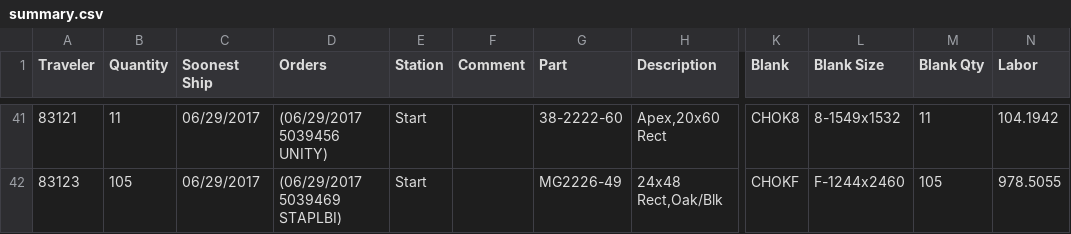
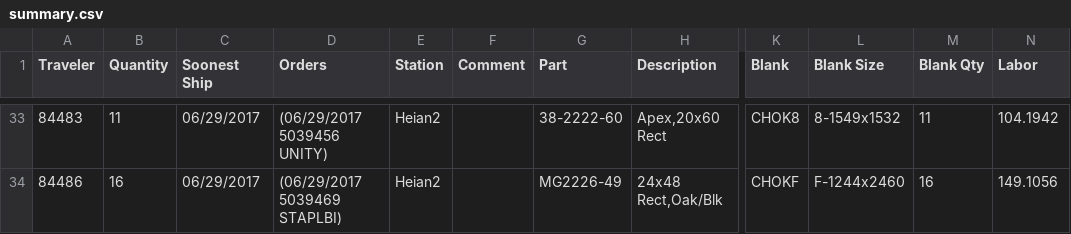
Before and after one commit to sg-p4x347/Efficient-Automatic-Traveler-System, a CSV file: Efficient Automatic Traveler System/bin/Debug/EATS Client/summary.csv, drawn as a sheet; only a part is shown, gaps mark what is left out; addresses are those after the commit; the diff covers the shown part only; the diff names each change by its address in the sheet, - before the commit and + after, or states it on an @@ line.

Commit message:
Quantity fixes

```diff
--- a/Efficient Automatic Traveler System/bin/Debug/EATS Client/summary.csv
+++ b/Efficient Automatic Traveler System/bin/Debug/EATS Client/summary.csv
-A33 (Traveler): 83121
+A33 (Traveler): 84483
-E33:E34 (Station): Start
+E33:E34 (Station): Heian2
-A34 (Traveler): 83123
+A34 (Traveler): 84486
-B34 (Quantity): 105
+B34 (Quantity): 16
-M34 (Blank Qty): 105
+M34 (Blank Qty): 16
-N34 (Labor): 978.5055
+N34 (Labor): 149.1056
```
Also changed, not shown: 8 removed rows and 77 edited cells elsewhere in this file, 24 other files.
